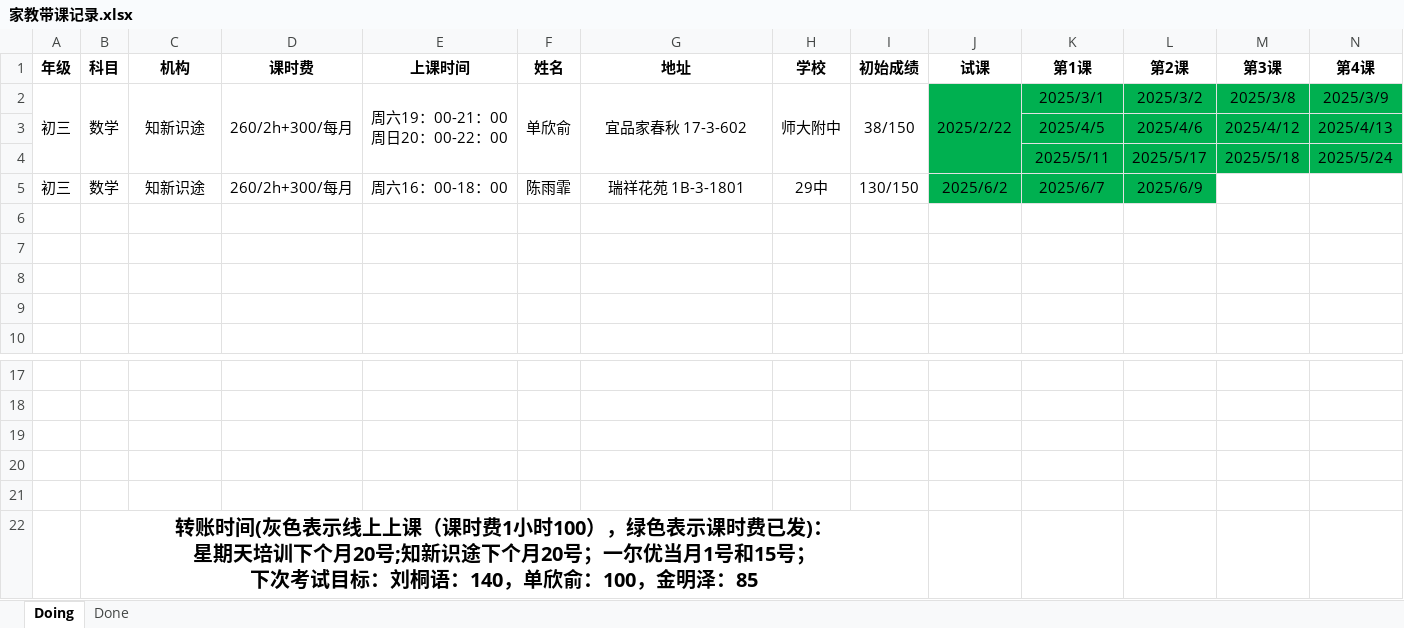
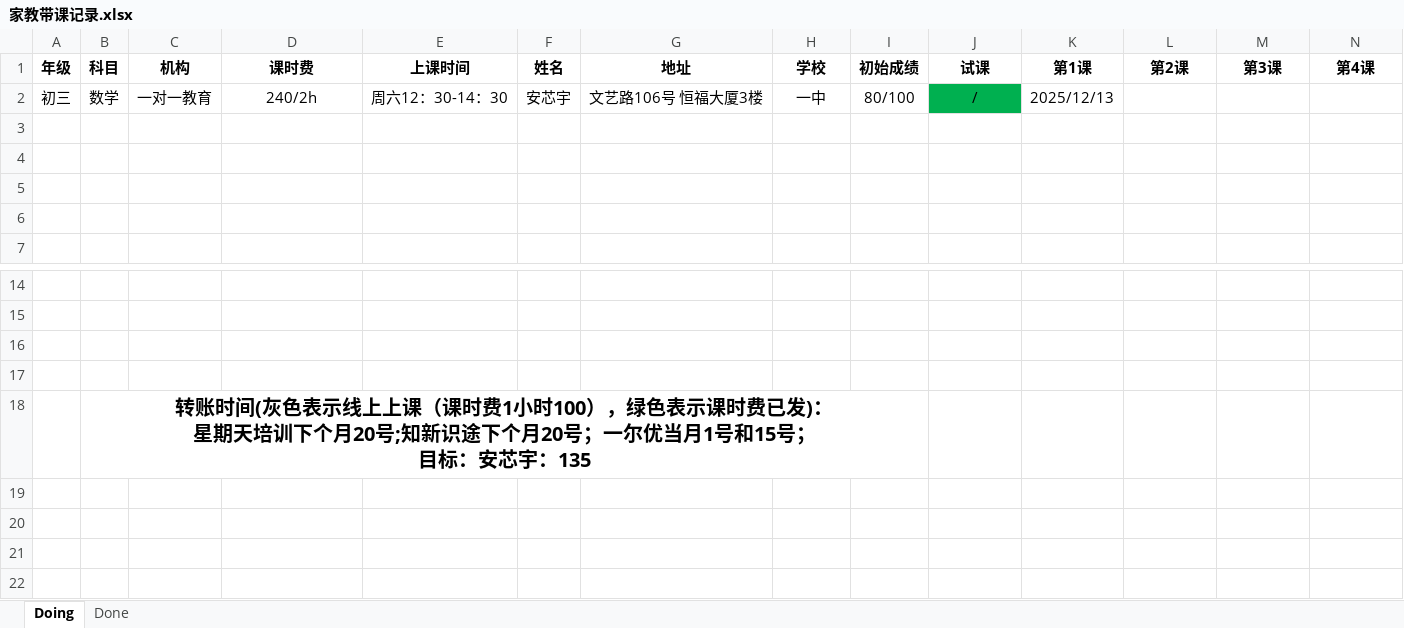
Before and after one commit to think2times/Fastrack, an Excel workbook: Sideline/家教带课记录.xlsx, sheet Doing, drawn as a sheet; only a part is shown, gaps mark what is left out; values as stored, in another font and other column widths than the file's, no borders; removed rows and columns are numbered as before the commit, all else as after; rows hold the shown columns only; ↵ is a line break in a cell; the diff names each change by its address in the sheet, - before the commit and + after, or states it on an @@ line.

```diff
--- a/Sideline/家教带课记录.xlsx (sheet Doing)
+++ b/Sideline/家教带课记录.xlsx (sheet Doing)
-row 2: 初三 | 数学 | 知新识途 | 260/2h+300/每月 | 周六19：00-21：00 ↵ 周日20：00-22：00 | 单欣俞 | 宜品家春秋 17-3-602 | 师大附中 | 38/150 | 2025/2/22 | 2025/3/1 | 2025/3/2 | 2025/3/8 | 2025/3/9
-row 3:  |  |  |  |  |  |  |  |  |  | 2025/4/5 | 2025/4/6 | 2025/4/12 | 2025/4/13
-row 4:  |  |  |  |  |  |  |  |  |  | 2025/5/11 | 2025/5/17 | 2025/5/18 | 2025/5/24
-row 5: 初三 | 数学 | 知新识途 | 260/2h+300/每月 | 周六16：00-18：00 | 陈雨霏 | 瑞祥花苑 1B-3-1801 | 29中 | 130/150 | 2025/6/2 | 2025/6/7 | 2025/6/9
+row 2: 初三 | 数学 | 一对一教育 | 240/2h | 周六12：30-14：30 | 安芯宇 | 文艺路106号 恒福大厦3楼 | 一中 | 80/100 | / | 2025/12/13
-row 21: (empty)
-B18 (科目): …15号； ↵ 下次考试目标：刘桐语：140，单欣俞：100，金明泽：85
+B18 (科目): …15号； ↵ 目标：安芯宇：135
```
Also changed, not shown: sheet Done, 1 other file.
